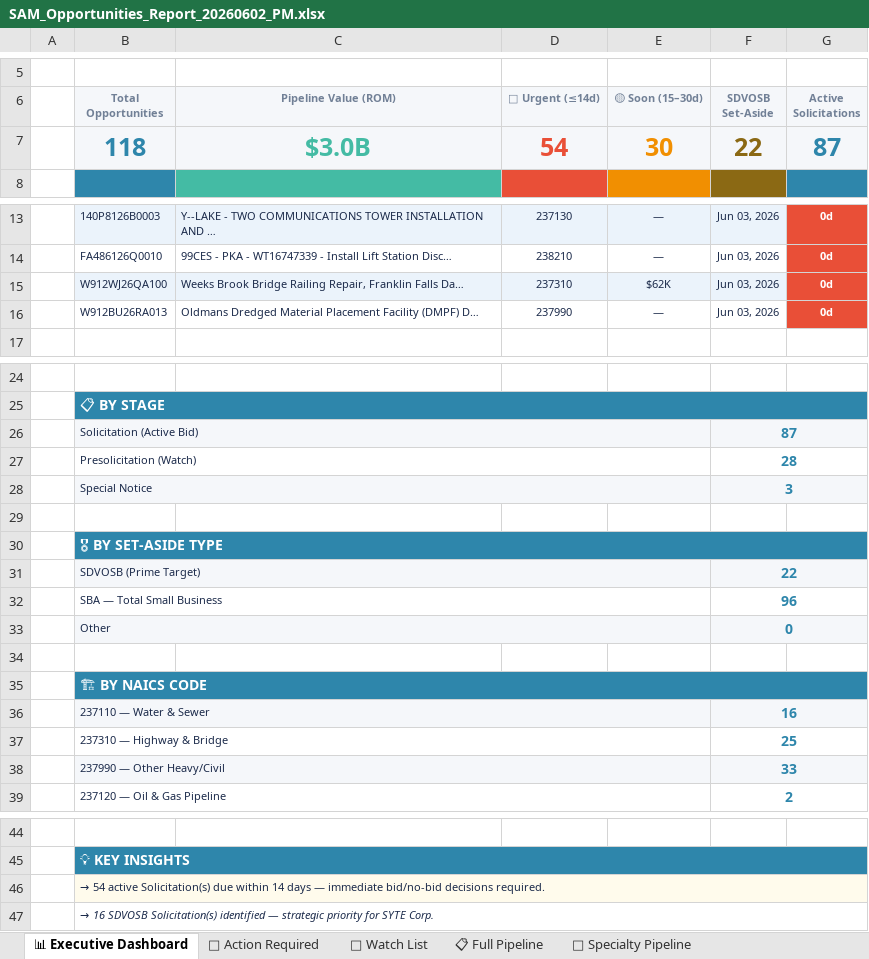
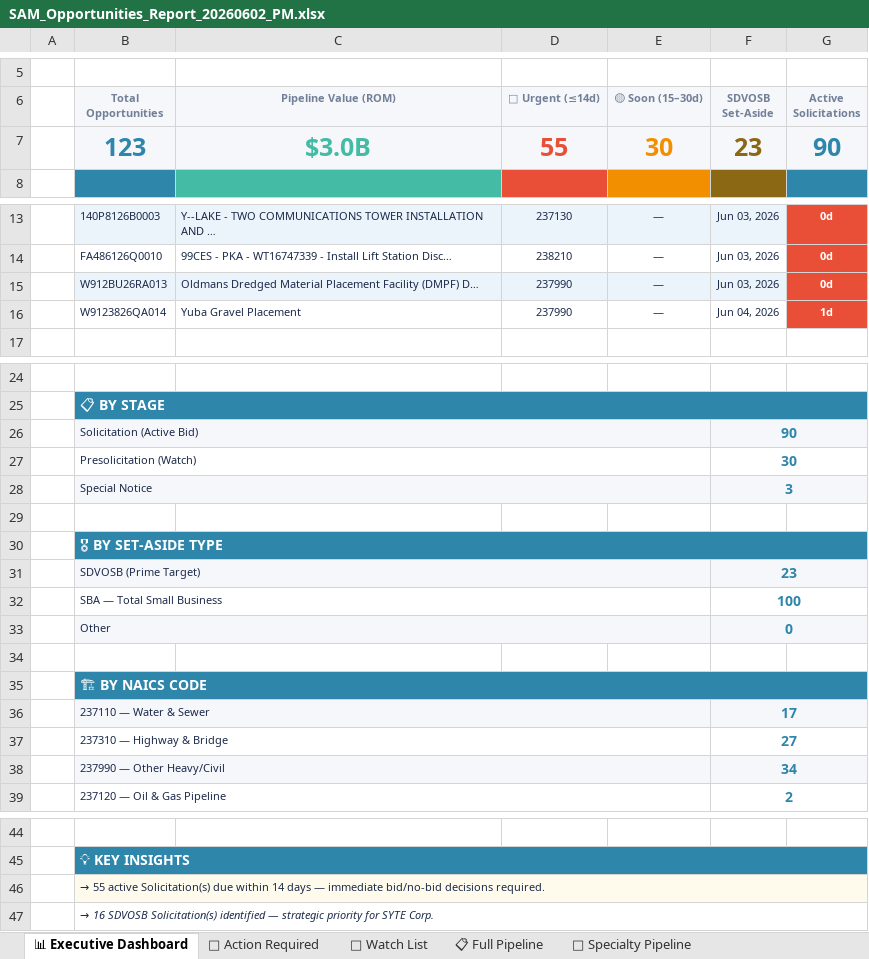
Before and after one commit to juliaopenclaw2026/syte-bd-pipeline, an Excel workbook: SAM_Opportunities_Report_20260602_PM.xlsx, sheet 📊 Executive Dashboard, drawn as a sheet; only a part is shown, gaps mark what is left out; values as stored, in another font and other column widths than the file's, no borders; removed rows and columns are numbered as before the commit, all else as after; the diff names each change by its address in the sheet, - before the commit and + after, or states it on an @@ line.

```diff
--- a/SAM_Opportunities_Report_20260602_PM.xlsx (sheet 📊 Executive Dashboard)
+++ b/SAM_Opportunities_Report_20260602_PM.xlsx (sheet 📊 Executive Dashboard)
-row 7:  | 118 | $3.0B | 54 | 30 | 22 | 87
+row 7:  | 123 | $3.0B | 55 | 30 | 23 | 90
-row 15:  | W912WJ26QA100 | Weeks Brook Bridge Railing Repair, Franklin Falls Da… | 237310 | $62K | Jun 03, 2026 | 0d
-B15:F15 fill: none
+B15:F15 fill: #EBF3FB
+row 16:  | W9123826QA014 | Yuba Gravel Placement | 237990 | — | Jun 04, 2026 | 1d
-F26 (SDVOSB Set-Aside): 87
+F26 (SDVOSB Set-Aside): 90
-F27 (SDVOSB Set-Aside): 28
+F27 (SDVOSB Set-Aside): 30
-F31 (SDVOSB Set-Aside): 22
+F31 (SDVOSB Set-Aside): 23
-F32 (SDVOSB Set-Aside): 96
+F32 (SDVOSB Set-Aside): 100
-F36 (SDVOSB Set-Aside): 16
+F36 (SDVOSB Set-Aside): 17
-F37 (SDVOSB Set-Aside): 25
+F37 (SDVOSB Set-Aside): 27
-F38 (SDVOSB Set-Aside): 33
+F38 (SDVOSB Set-Aside): 34
-B46 (Total Opportunities): → 54 active Solicitation(s)…
+B46 (Total Opportunities): → 55 active Solicitation(s)…
```
Also changed, not shown: sheet 🔴 Action Required, sheet 📋 Full Pipeline, sheet 👀 Watch List, sheet 🔧 Specialty Pipeline, 4 other files.
